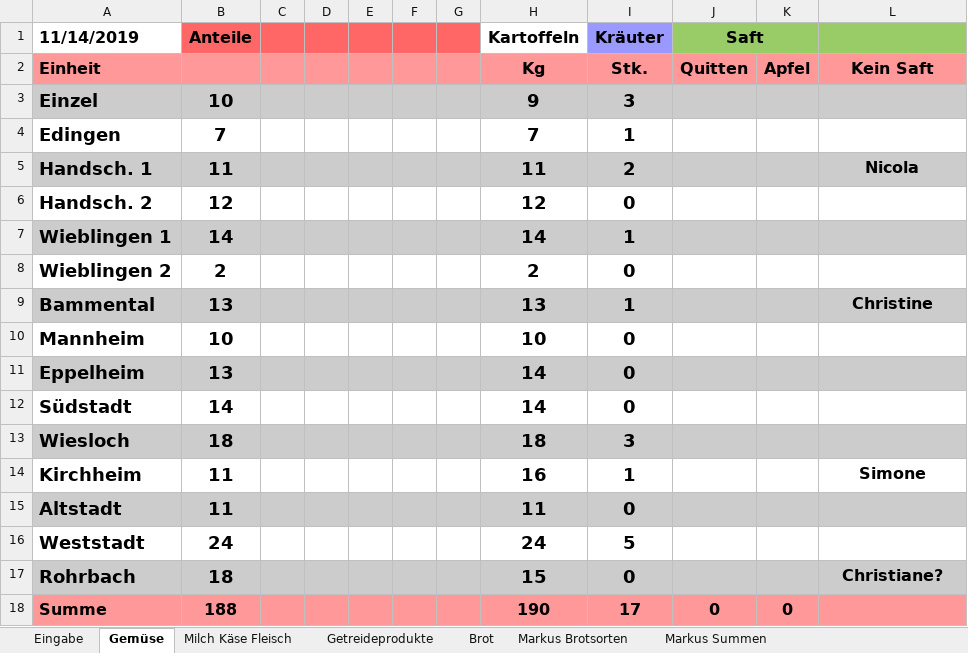
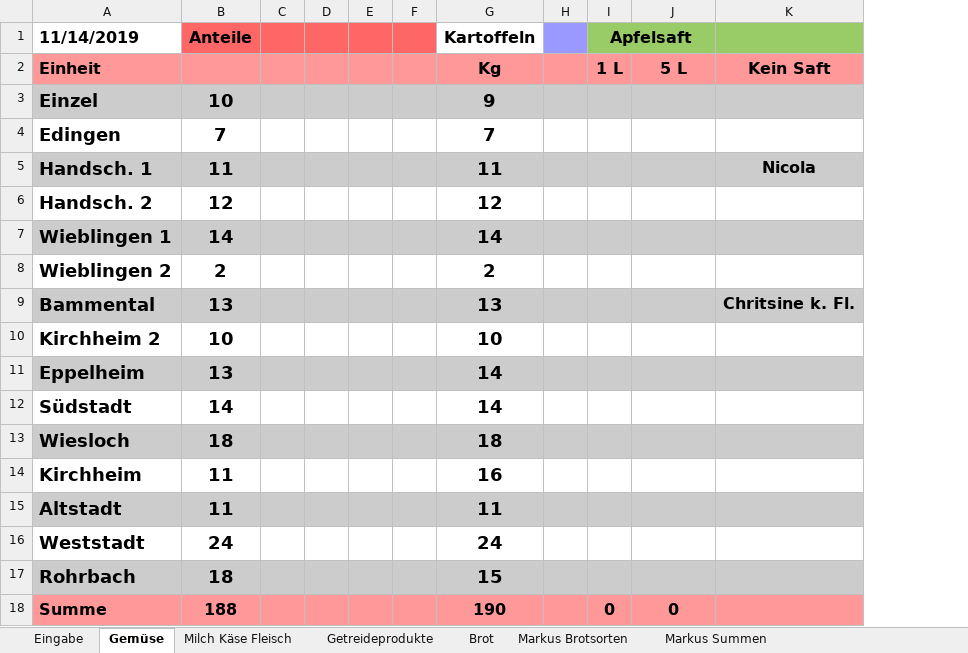
Before and after one commit to solawi-rhein-neckar/solawibestellsystem, an Excel workbook: xls/Depotbestellungen.xlsx, sheet Gemüse, drawn as a sheet; values as stored, in another font and other column widths than the file's, no borders; removed rows and columns are numbered as before the commit, all else as after; the diff names each change by its address in the sheet, - before the commit and + after, or states it on an @@ line.

```diff
--- a/xls/Depotbestellungen.xlsx (sheet Gemüse)
+++ b/xls/Depotbestellungen.xlsx (sheet Gemüse)
-column G, empty
-column I (Kräuter), rows 2-18: Stk. | 3 | 1 | 2 | 0 | 1 | 0 | 1 | 0 | 0 | 0 | 3 | 1 | 0 | 5 | 0 | 17
+column H, empty
+column I (Apfelsaft), rows 2-18: 1 L |  |  |  |  |  |  |  |  |  |  |  |  |  |  |  | 0
-column K, rows 2-18: Apfel |  |  |  |  |  |  |  |  |  |  |  |  |  |  |  | 0
-J1: Saft
+J1: (empty)
-J1:K1 merged
-J2: Quitten
+J2: 5 L
-K9: Christine
+K9: Chritsine k. Fl.
-A10 (11/14/2019): Mannheim
+A10 (11/14/2019): Kirchheim 2
-K14: Simone
+K14: (empty)
-K17: Christiane?
+K17: (empty)
```
Also changed, not shown: sheet Getreideprodukte, sheet Milch Käse Fleisch, sheet Markus Brotsorten, sheet Brot, sheet Eingabe, sheet Markus Summen, formulas that keep their value, 3 other files.
